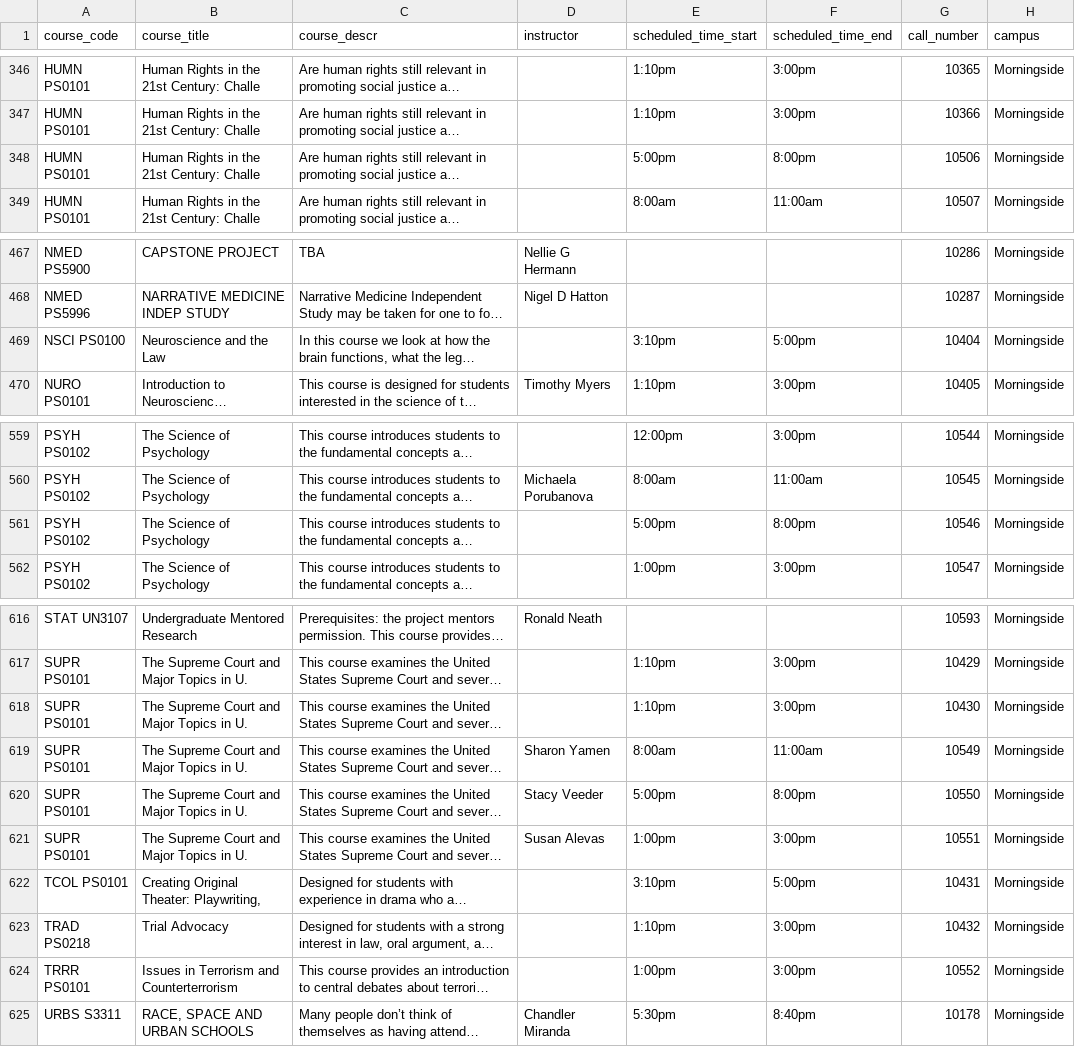
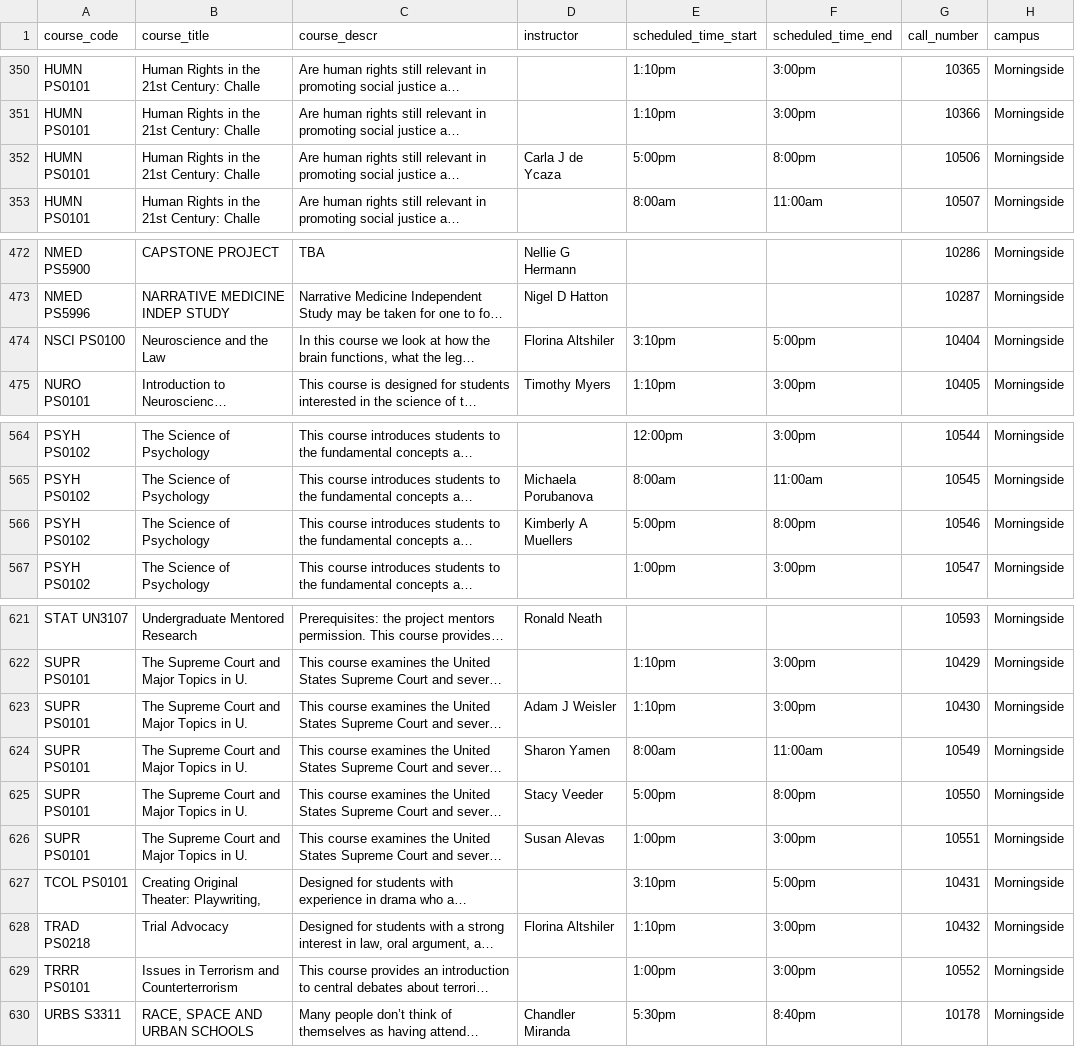
Before and after one commit to soid/columbia-catalog-data, a CSV file: classes/2023-Summer.csv, drawn as a sheet; only a part is shown, gaps mark what is left out; long unchanged cells end in …; addresses are those after the commit; the diff covers the shown part only; the diff names each change by its address in the sheet, - before the commit and + after, or states it on an @@ line.

```diff
--- a/classes/2023-Summer.csv
+++ b/classes/2023-Summer.csv
-D352 (instructor): (empty)
+D352 (instructor): Carla J de Ycaza
-D474 (instructor): (empty)
+D474 (instructor): Florina Altshiler
-D566 (instructor): (empty)
+D566 (instructor): Kimberly A Muellers
-D623 (instructor): (empty)
+D623 (instructor): Adam J Weisler
-D628 (instructor): (empty)
+D628 (instructor): Florina Altshiler
```
Also changed, not shown: 8 added rows, 1 removed row and 15 edited cells elsewhere in this file, 9 other files.
